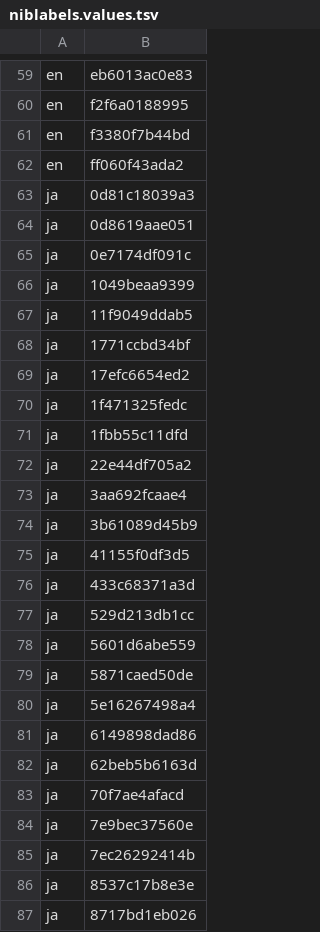
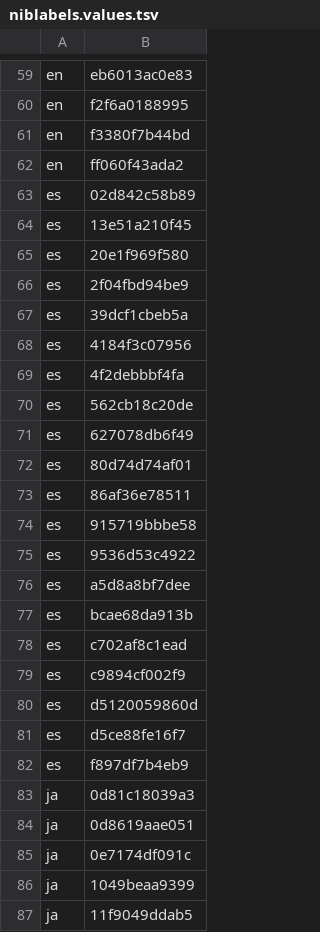
Before and after one commit to MongLong0214/logic-pro-mcp, a TSV file: docs/canon/index/niblabels.values.tsv, drawn as a sheet; only a part is shown, gaps mark what is left out; the shorter side is filled out with more unchanged rows; the diff names each change by its address in the sheet, - before the commit and + after, or states it on an @@ line.

```diff
--- a/docs/canon/index/niblabels.values.tsv
+++ b/docs/canon/index/niblabels.values.tsv
+row 63: es | 02d842c58b89
+row 64: es | 13e51a210f45
+row 65: es | 20e1f969f580
+row 66: es | 2f04fbd94be9
+row 67: es | 39dcf1cbeb5a
+row 68: es | 4184f3c07956
+row 69: es | 4f2debbbf4fa
+row 70: es | 562cb18c20de
+row 71: es | 627078db6f49
+row 72: es | 80d74d74af01
+row 73: es | 86af36e78511
+row 74: es | 915719bbbe58
+row 75: es | 9536d53c4922
+row 76: es | a5d8a8bf7dee
+row 77: es | bcae68da913b
+row 78: es | c702af8c1ead
+row 79: es | c9894cf002f9
+row 80: es | d5120059860d
+row 81: es | d5ce88fe16f7
+row 82: es | f897df7b4eb9
```
Also changed, not shown: docs/canon/index/quickhelp.values.tsv, docs/canon/index/strings.values.tsv, 6 other files.
